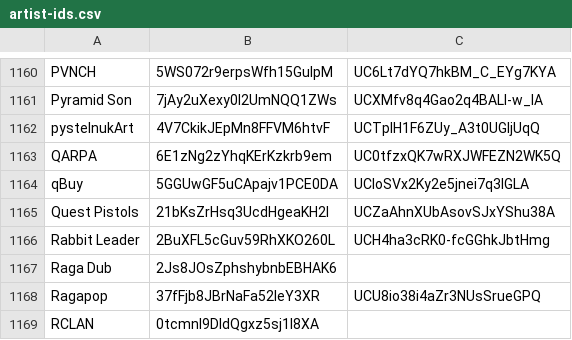
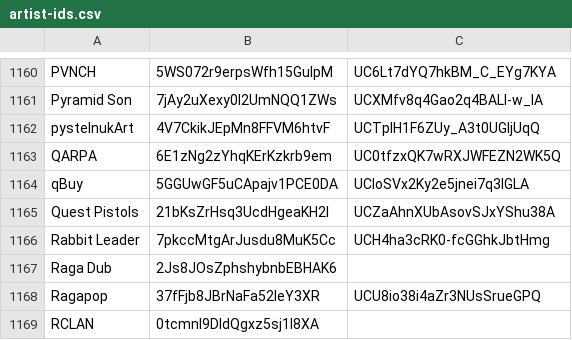
Before and after one commit to undead404/ukraiinska-nova, a CSV file: artist-ids.csv, drawn as a sheet; only a part is shown, gaps mark what is left out.

Commit message:
fix rabbit leader

```diff
--- a/artist-ids.csv
+++ b/artist-ids.csv
@@ -1165,3 +1165,3 @@ qBuy,5GGUwGF5uCApajv1PCE0DA,UCloSVx2Ky2e5jnei7q3lGLA
 Quest Pistols,21bKsZrHsq3UcdHgeaKH2l,UCZaAhnXUbAsovSJxYShu38A
-Rabbit Leader,2BuXFL5cGuv59RhXKO260L,UCH4ha3cRK0-fcGGhkJbtHmg
+Rabbit Leader,7pkccMtgArJusdu8MuK5Cc,UCH4ha3cRK0-fcGGhkJbtHmg
 Raga Dub,2Js8JOsZphshybnbEBHAK6,
```
